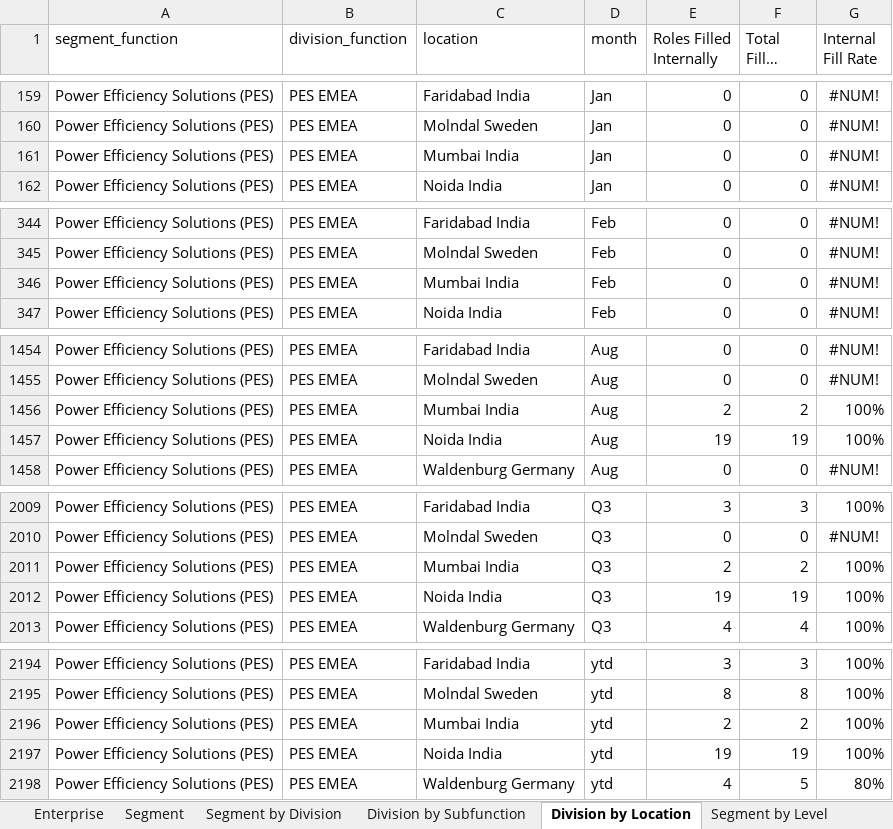
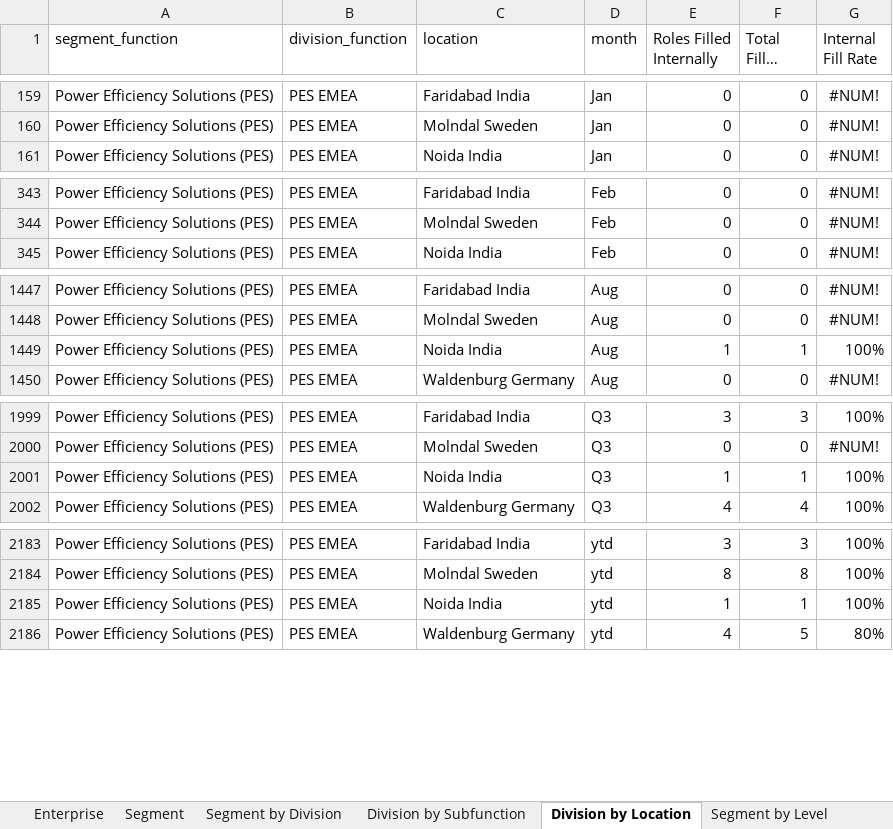
Before and after one commit to jeagleso/2025_Core-Value-Drivers_Reporting, an Excel workbook: outputs/Internal Fill Rate Monthly 2025-01-01 to 2025-08-31.xlsx, sheet Division by Location, drawn as a sheet; only a part is shown, gaps mark what is left out; long unchanged cells end in …; values as stored, in another font and other column widths than the file's, no borders; table styles not drawn; removed rows and columns are numbered as before the commit, all else as after; the diff covers the shown part only; the diff names each change by its address in the sheet, - before the commit and + after, or states it on an @@ line.

```diff
--- a/outputs/Internal Fill Rate Monthly 2025-01-01 to 2025-08-31.xlsx (sheet Division by Location)
+++ b/outputs/Internal Fill Rate Monthly 2025-01-01 to 2025-08-31.xlsx (sheet Division by Location)
-row 161: Power Efficiency Solutions (PES) | PES EMEA | Mumbai India | Jan | 0 | 0 | #NUM!
-row 346: Power Efficiency Solutions (PES) | PES EMEA | Mumbai India | Feb | 0 | 0 | #NUM!
-row 1456: Power Efficiency Solutions (PES) | PES EMEA | Mumbai India | Aug | 2 | 2 | 100%
-E1449 (Roles Filled Internally): 19
+E1449 (Roles Filled Internally): 1
-F1449 (Total Filled Roles): 19
+F1449 (Total Filled Roles): 1
-row 2011: Power Efficiency Solutions (PES) | PES EMEA | Mumbai India | Q3 | 2 | 2 | 100%
-E2001 (Roles Filled Internally): 19
+E2001 (Roles Filled Internally): 1
-F2001 (Total Filled Roles): 19
+F2001 (Total Filled Roles): 1
-row 2196: Power Efficiency Solutions (PES) | PES EMEA | Mumbai India | ytd | 2 | 2 | 100%
-E2185 (Roles Filled Internally): 19
+E2185 (Roles Filled Internally): 1
-F2185 (Total Filled Roles): 19
+F2185 (Total Filled Roles): 1
```
Also changed, not shown: 7 removed rows elsewhere in this sheet, sheet Data Details, sheet Enterprise by Level, sheet Segment by Level, sheet Enterprise, sheet Segment, sheet Segment by Division, 1 more sheet, outputs/Internal Fill Data Validation.xlsx, outputs/Internal Fill Rate Monthly 2025-01-01 to 2025-07-31.xlsx, 3 other files.
